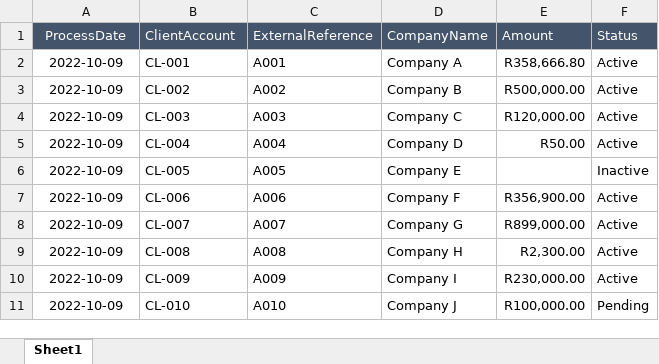
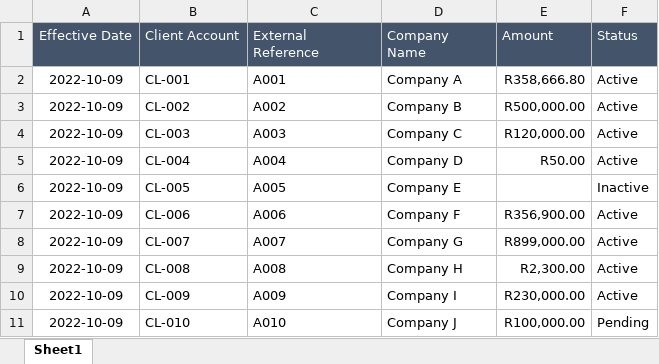
Before and after one commit to mariusvrstr/Python-SCD-ETL, an Excel workbook: etl/sample_files/ExampleFile.xlsx, sheet Sheet1, drawn as a sheet; values as stored, in another font and other column widths than the file's, no borders; the diff names each change by its address in the sheet, - before the commit and + after, or states it on an @@ line.

Commit message:
Basic excel file processing and ETL

```diff
--- a/etl/sample_files/ExampleFile.xlsx (sheet Sheet1)
+++ b/etl/sample_files/ExampleFile.xlsx (sheet Sheet1)
-A1: ProcessDate
+A1: Effective Date
-B1: ClientAccount
+B1: Client Account
-C1: ExternalReference
+C1: External Reference
-D1: CompanyName
+D1: Company Name
```
Also changed, not shown: 6 other files.
